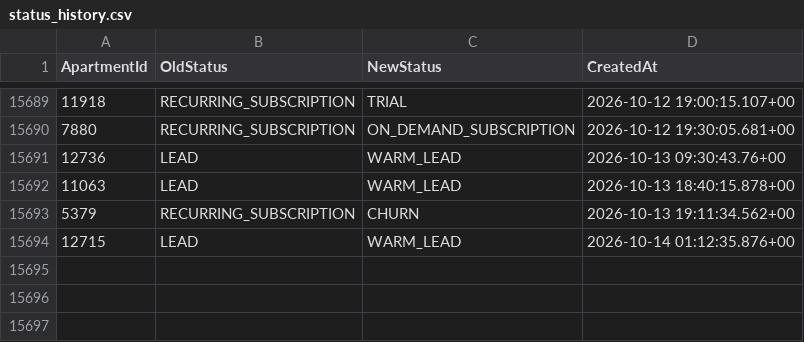
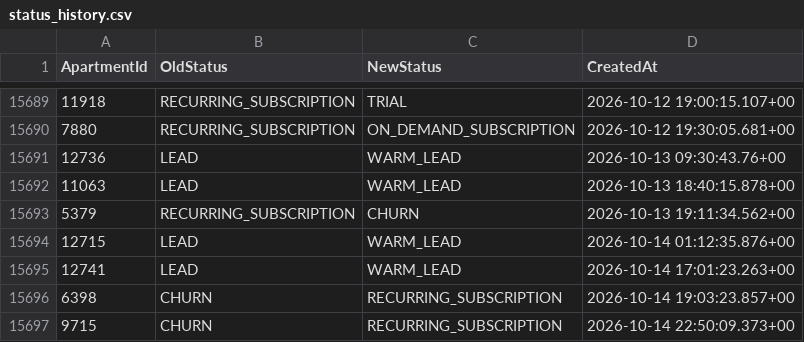
Before and after one commit to AryanGupta-Faireez/demand-dashboard, a CSV file: data/status_history.csv, drawn as a sheet; only a part is shown, gaps mark what is left out.

```diff
--- a/data/status_history.csv
+++ b/data/status_history.csv
@@ -15694 +15694,4 @@ ApartmentId,OldStatus,NewStatus,CreatedAt
 12715,LEAD,WARM_LEAD,2026-10-14 01:12:35.876+00
+12741,LEAD,WARM_LEAD,2026-10-14 17:01:23.263+00
+6398,CHURN,RECURRING_SUBSCRIPTION,2026-10-14 19:03:23.857+00
+9715,CHURN,RECURRING_SUBSCRIPTION,2026-10-14 22:50:09.373+00
```
Also changed, not shown: data/apartments.csv, data/promotions.csv, 3 other files.
